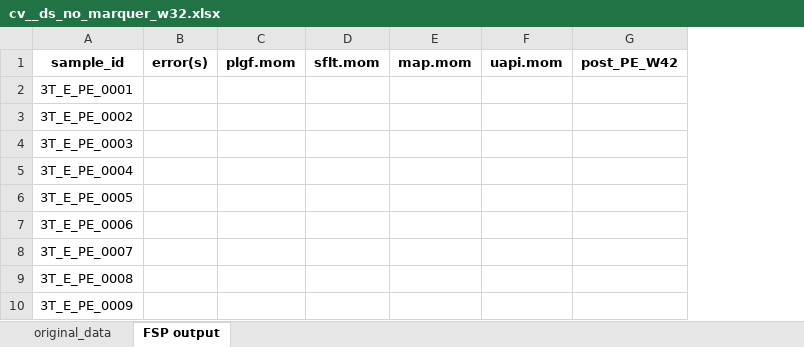
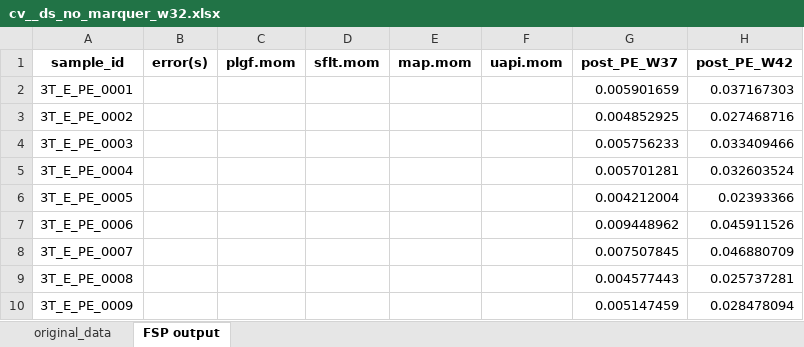
Before and after one commit to stefgehrig/fsp_validation, an Excel workbook: FSP_Exchange/data/PE/cv__ds_no_marquer_w32.xlsx, sheet FSP output, drawn as a sheet; only a part is shown; values as stored, in another font and other column widths than the file's, no borders; removed rows and columns are numbered as before the commit, all else as after; the diff names each change by its address in the sheet, - before the commit and + after, or states it on an @@ line.

```diff
--- a/FSP_Exchange/data/PE/cv__ds_no_marquer_w32.xlsx (sheet FSP output)
+++ b/FSP_Exchange/data/PE/cv__ds_no_marquer_w32.xlsx (sheet FSP output)
-column G (post_PE_W42), empty
+column G (post_PE_W37), rows 2-10: 0.005901659 | 0.004852925 | 0.005756233 | 0.005701281 | 0.004212004 | 0.009448962 | 0.007507845 | 0.004577443 | 0.005147459
+column H (post_PE_W42), rows 2-10: 0.037167303 | 0.027468716 | 0.033409466 | 0.032603524 | 0.02393366 | 0.045911526 | 0.046880709 | 0.025737281 | 0.028478094
```
Also changed, not shown: FSP_Exchange/data/Overview_Stat_Analyses.xlsx, FSP_Exchange/data/PE/cv__ds_mplgfsflt_w32.xlsx, 3 other files.
